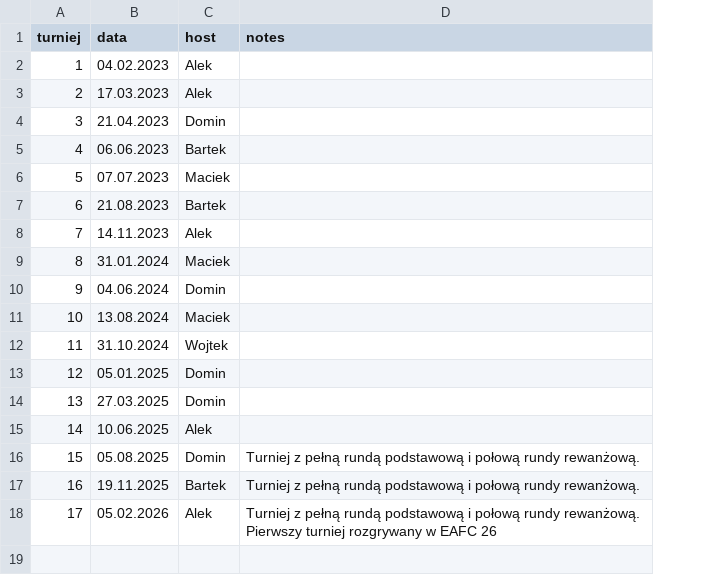
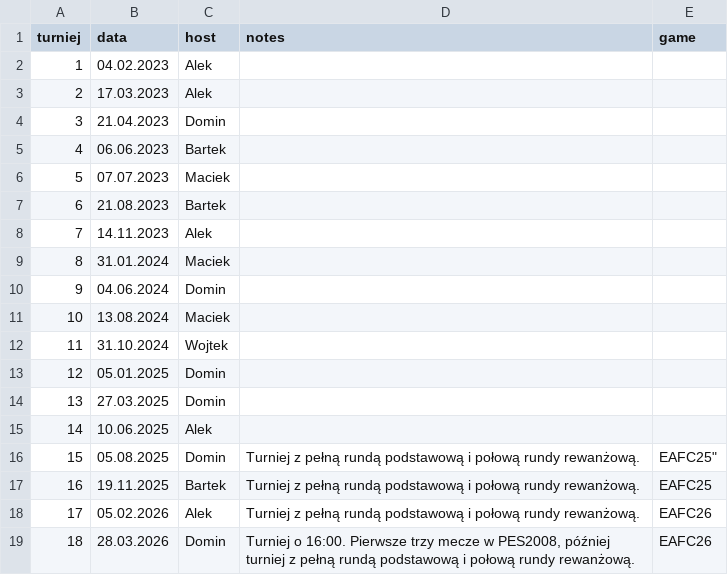
Before and after one commit to gruszal/mojturniej, a CSV file: results/turnieje.csv, drawn as a sheet; the diff names each change by its address in the sheet, - before the commit and + after, or states it on an @@ line.

```diff
--- a/results/turnieje.csv
+++ b/results/turnieje.csv
+column E (game), rows 16-18: EAFC25" | EAFC25 | EAFC26
-D18 (notes): …rundy rewanżową. Pierwszy turniej rozgrywany w EAFC 26
+D18 (notes): …rundy rewanżową.
+row 19: 18 | 28.03.2026 | Domin | Turniej o 16:00. Pierwsze trzy mecze w PES2008, później turniej z pełną rundą podstawową i połową rundy rewanżową. | EAFC26
```
Also changed, not shown: results/wyniki.csv, 15 other files.
